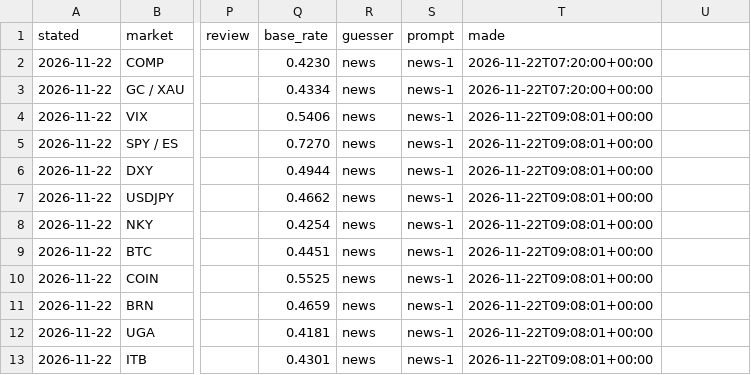
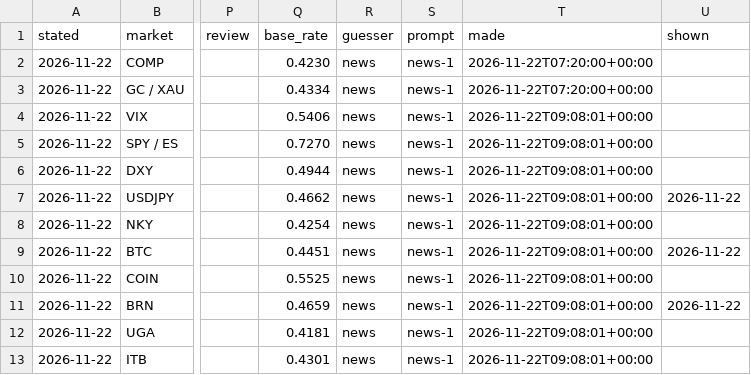
Before and after one commit to diykorey/fortuneteller, a CSV file: docs/predicts/our-guesses.csv, drawn as a sheet; only a part is shown, gaps mark what is left out; the diff names each change by its address in the sheet, - before the commit and + after, or states it on an @@ line.

Commit message:
The three cards on the page since 2026-11-22 marked shown that day

```diff
--- a/docs/predicts/our-guesses.csv
+++ b/docs/predicts/our-guesses.csv
-U1: (empty)
+U1: shown
-U7 (shown): (empty)
+U7 (shown): 2026-11-22
-U9 (shown): (empty)
+U9 (shown): 2026-11-22
-U11 (shown): (empty)
+U11 (shown): 2026-11-22
```
